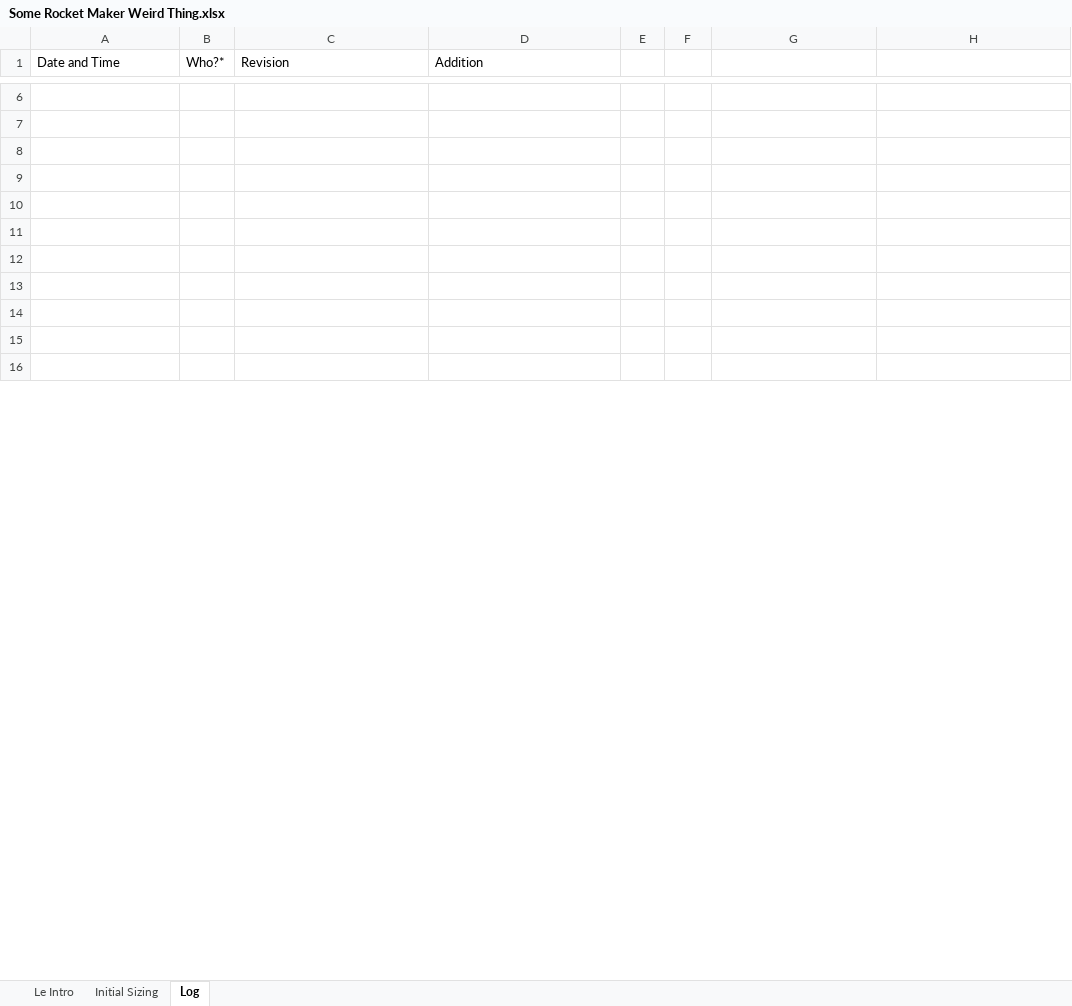
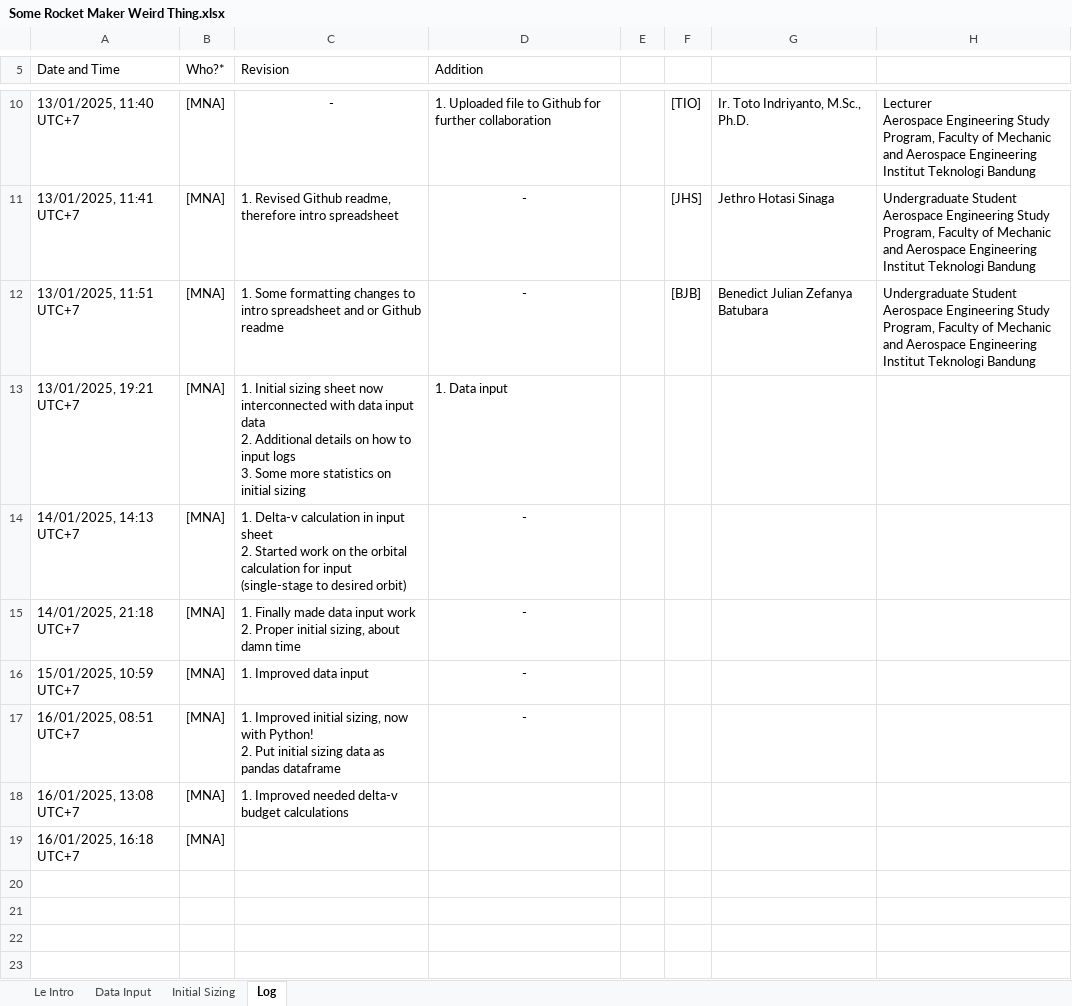
Before and after one commit to Snugy321/SomRMWT, an Excel workbook: Some Rocket Maker Weird Thing.xlsx, sheet Log, drawn as a sheet; only a part is shown, gaps mark what is left out; the shorter side is filled out with more unchanged rows; values as stored, in another font and other column widths than the file's, no borders; table styles not drawn; ↵ is a line break in a cell; the diff covers the shown part only; the diff names each change by its address in the sheet, - before the commit and + after, or states it on an @@ line.

Commit message:
Updated SomRMWT
1. Officiated change to Python and Excel from pure Excel
2. Added co-author
3. Added data input
4. Refined initial sizing algorithm

```diff
--- a/Some Rocket Maker Weird Thing.xlsx (sheet Log)
+++ b/Some Rocket Maker Weird Thing.xlsx (sheet Log)
+sheet tab: Data Input
+row 10: 13/01/2025, 11:40 UTC+7 | [MNA] | - | 1. Uploaded file to Github for further collaboration |  | [TIO] | Ir. Toto Indriyanto, M.Sc., Ph.D. | Lecturer ↵ Aerospace Engineering Study Program, Faculty of Mechanic and Aerospace Engineering ↵ Institut Teknologi Bandung
+row 11: 13/01/2025, 11:41 UTC+7 | [MNA] | 1. Revised Github readme, therefore intro spreadsheet | - |  | [JHS] | Jethro Hotasi Sinaga | Undergraduate Student ↵ Aerospace Engineering Study Program, Faculty of Mechanic and Aerospace Engineering ↵ Institut Teknologi Bandung
+row 12: 13/01/2025, 11:51 UTC+7 | [MNA] | 1. Some formatting changes to intro spreadsheet and or Github readme | - |  | [BJB] | Benedict Julian Zefanya Batubara | Undergraduate Student ↵ Aerospace Engineering Study Program, Faculty of Mechanic and Aerospace Engineering ↵ Institut Teknologi Bandung
+row 13: 13/01/2025, 19:21 UTC+7 | [MNA] | 1. Initial sizing sheet now interconnected with data input data ↵ 2. Additional details on how to input logs ↵ 3. Some more statistics on initial sizing | 1. Data input
+row 14: 14/01/2025, 14:13 UTC+7 | [MNA] | 1. Delta-v calculation in input sheet ↵ 2. Started work on the orbital calculation for input (single-stage to desired orbit) | -
+row 15: 14/01/2025, 21:18 UTC+7 | [MNA] | 1. Finally made data input work ↵ 2. Proper initial sizing, about damn time | -
+row 16: 15/01/2025, 10:59 UTC+7 | [MNA] | 1. Improved data input | -
+row 17: 16/01/2025, 08:51 UTC+7 | [MNA] | 1. Improved initial sizing, now with Python! ↵ 2. Put initial sizing data as pandas dataframe | -
+row 18: 16/01/2025, 13:08 UTC+7 | [MNA] | 1. Improved needed delta-v budget calculations
+row 19: 16/01/2025, 16:18 UTC+7 | [MNA]
```
Also changed, not shown: 4 added rows, 10 removed rows and 5 edited cells elsewhere in this sheet, sheet Initial Sizing, sheet Le Intro, formulas that keep their value.
